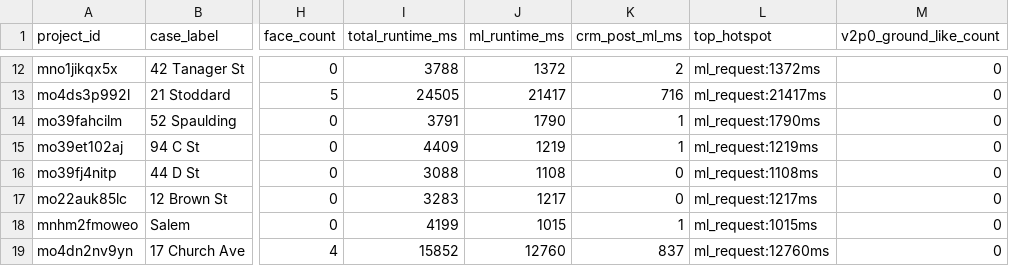
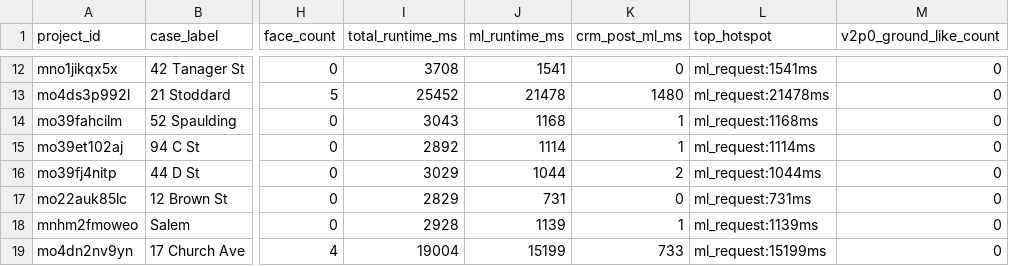
Before and after one commit to adam12798/roof-viewer, a CSV file: tools/v3p0_replay_output/replay_results.csv, drawn as a sheet; only a part is shown, gaps mark what is left out; the diff covers the shown part only; the diff names each change by its address in the sheet, - before the commit and + after, or states it on an @@ line.

```diff
--- a/tools/v3p0_replay_output/replay_results.csv
+++ b/tools/v3p0_replay_output/replay_results.csv
-I12 (total_runtime_ms): 3788
+I12 (total_runtime_ms): 3708
-J12 (ml_runtime_ms): 1372
+J12 (ml_runtime_ms): 1541
-K12 (crm_post_ml_ms): 2
+K12 (crm_post_ml_ms): 0
-L12 (top_hotspot): ml_request:1372ms
+L12 (top_hotspot): ml_request:1541ms
-I13 (total_runtime_ms): 24505
+I13 (total_runtime_ms): 25452
-J13 (ml_runtime_ms): 21417
+J13 (ml_runtime_ms): 21478
-K13 (crm_post_ml_ms): 716
+K13 (crm_post_ml_ms): 1480
-L13 (top_hotspot): ml_request:21417ms
+L13 (top_hotspot): ml_request:21478ms
-I14 (total_runtime_ms): 3791
+I14 (total_runtime_ms): 3043
-J14 (ml_runtime_ms): 1790
+J14 (ml_runtime_ms): 1168
-L14 (top_hotspot): ml_request:1790ms
+L14 (top_hotspot): ml_request:1168ms
-I15 (total_runtime_ms): 4409
+I15 (total_runtime_ms): 2892
-J15 (ml_runtime_ms): 1219
+J15 (ml_runtime_ms): 1114
-L15 (top_hotspot): ml_request:1219ms
+L15 (top_hotspot): ml_request:1114ms
-I16 (total_runtime_ms): 3088
+I16 (total_runtime_ms): 3029
-J16 (ml_runtime_ms): 1108
+J16 (ml_runtime_ms): 1044
-K16 (crm_post_ml_ms): 0
+K16 (crm_post_ml_ms): 2
-L16 (top_hotspot): ml_request:1108ms
+L16 (top_hotspot): ml_request:1044ms
-I17 (total_runtime_ms): 3283
+I17 (total_runtime_ms): 2829
-J17 (ml_runtime_ms): 1217
+J17 (ml_runtime_ms): 731
-L17 (top_hotspot): ml_request:1217ms
+L17 (top_hotspot): ml_request:731ms
-I18 (total_runtime_ms): 4199
+I18 (total_runtime_ms): 2928
-J18 (ml_runtime_ms): 1015
+J18 (ml_runtime_ms): 1139
-L18 (top_hotspot): ml_request:1015ms
+L18 (top_hotspot): ml_request:1139ms
-I19 (total_runtime_ms): 15852
+I19 (total_runtime_ms): 19004
-J19 (ml_runtime_ms): 12760
+J19 (ml_runtime_ms): 15199
-K19 (crm_post_ml_ms): 837
+K19 (crm_post_ml_ms): 733
-L19 (top_hotspot): ml_request:12760ms
+L19 (top_hotspot): ml_request:15199ms
```
Also changed, not shown: 106 edited cells elsewhere in this file, 6 other files.
